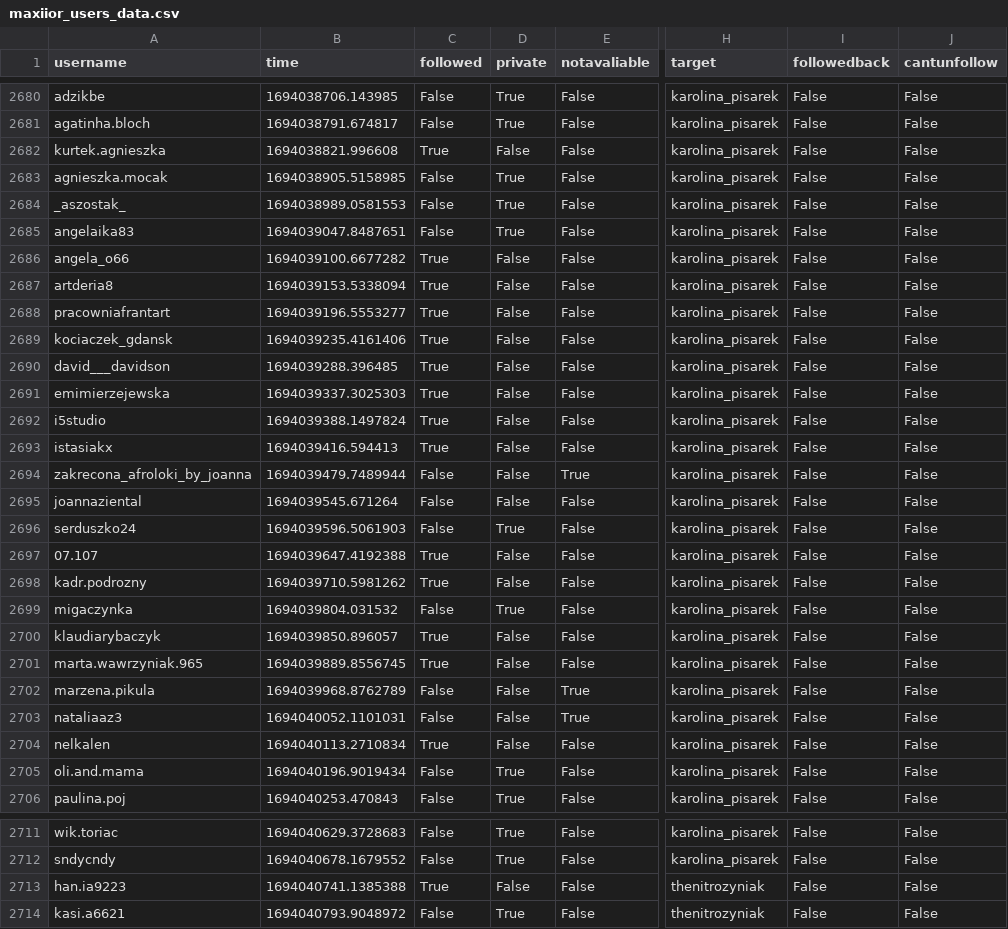
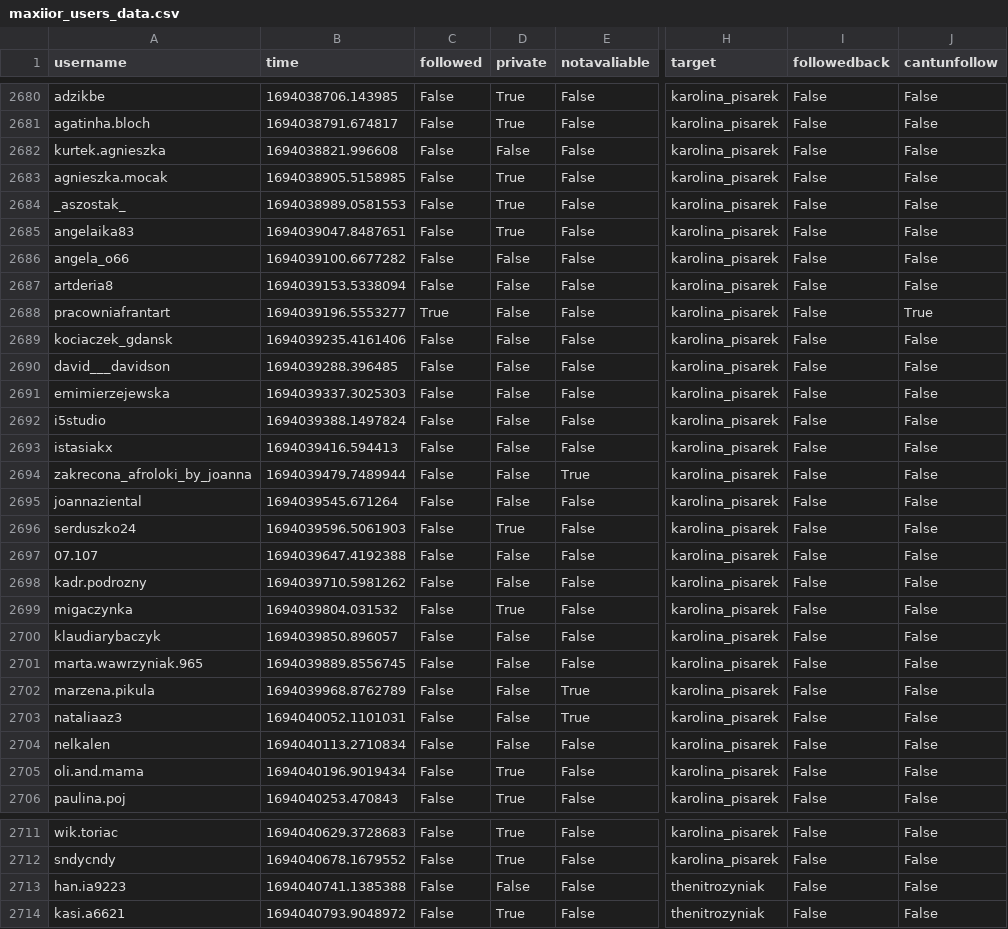
Before and after one commit to maxiior/Instagram-likes-and-follows-generator, a CSV file: data/maxiior_users_data.csv, drawn as a sheet; only a part is shown, gaps mark what is left out; the diff covers the shown part only; the diff names each change by its address in the sheet, - before the commit and + after, or states it on an @@ line.

```diff
--- a/data/maxiior_users_data.csv
+++ b/data/maxiior_users_data.csv
-C2682 (followed): True
+C2682 (followed): False
-C2686:C2687 (followed): True
+C2686:C2687 (followed): False
-J2688 (cantunfollow): False
+J2688 (cantunfollow): True
-C2689:C2693 (followed): True
+C2689:C2693 (followed): False
-C2697:C2698 (followed): True
+C2697:C2698 (followed): False
-C2700:C2701 (followed): True
+C2700:C2701 (followed): False
-C2704 (followed): True
+C2704 (followed): False
-C2713 (followed): True
+C2713 (followed): False
```
Also changed, not shown: 3 edited cells elsewhere in this file, 1 other file.
